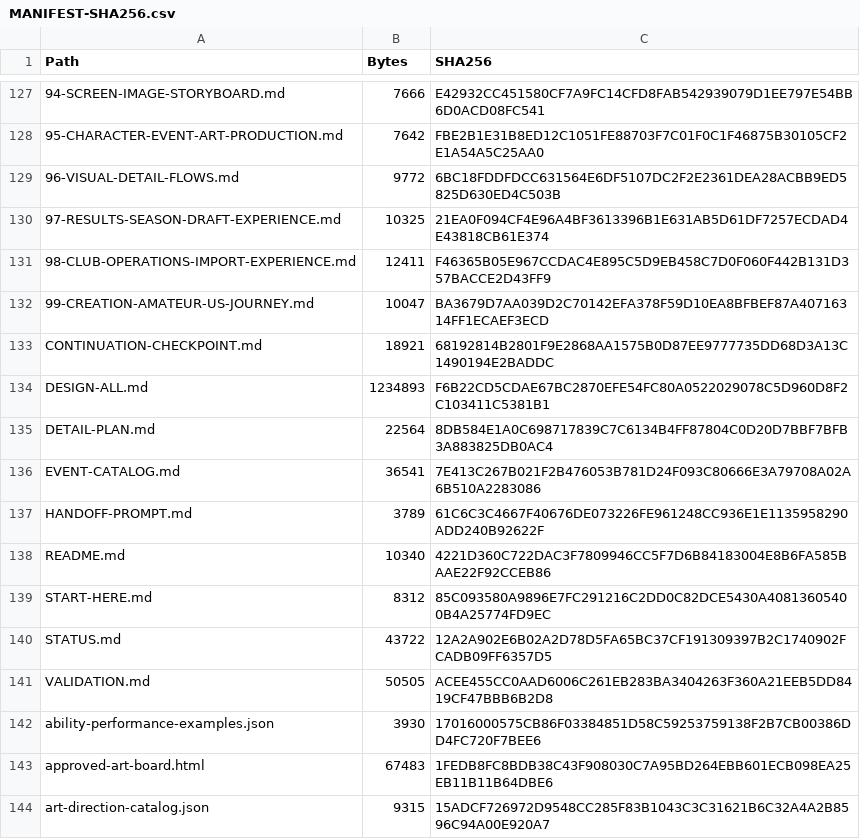
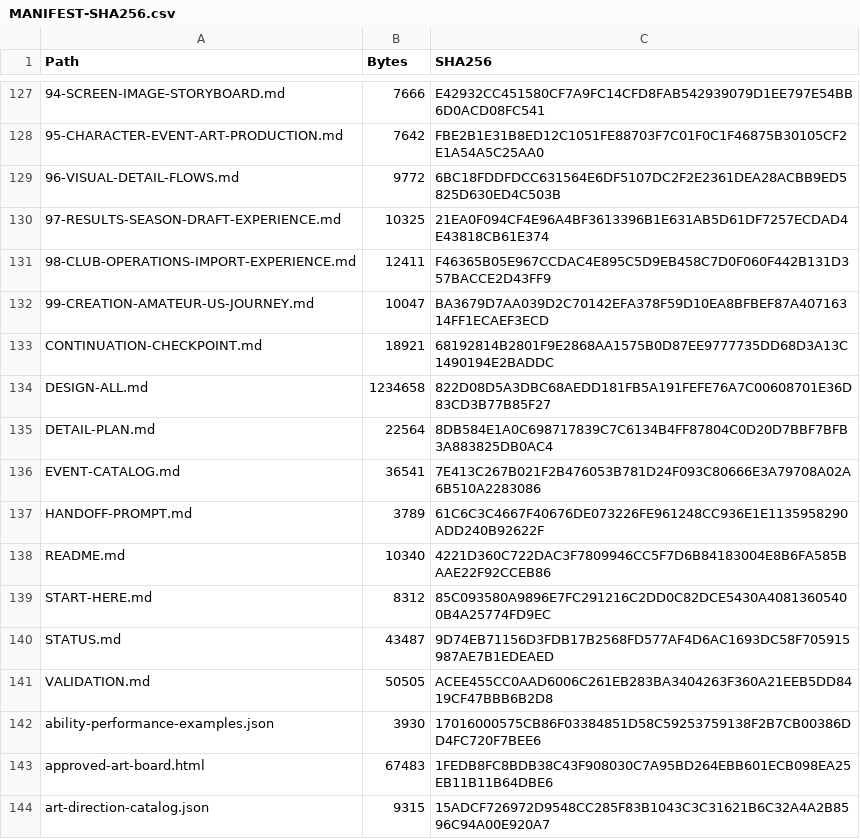
Before and after one commit to bossxor/baseball_Career, a CSV file: docs/design/MANIFEST-SHA256.csv, drawn as a sheet; only a part is shown, gaps mark what is left out; the diff names each change by its address in the sheet, - before the commit and + after, or states it on an @@ line.

```diff
--- a/docs/design/MANIFEST-SHA256.csv
+++ b/docs/design/MANIFEST-SHA256.csv
-B134 (Bytes): 1234893
+B134 (Bytes): 1234658
-C134 (SHA256): F6B22CD5CDAE67BC2870EFE54FC80A0522029078C5D960D8F2C103411C5381B1
+C134 (SHA256): 822D08D5A3DBC68AEDD181FB5A191FEFE76A7C00608701E36D83CD3B77B85F27
-B140 (Bytes): 43722
+B140 (Bytes): 43487
-C140 (SHA256): 12A2A902E6B02A2D78D5FA65BC37CF191309397B2C1740902FCADB09FF6357D5
+C140 (SHA256): 9D74EB71156D3FDB17B2568FD577AF4D6AC1693DC58F705915987AE7B1EDEAED
```
Also changed, not shown: 8 other files.
